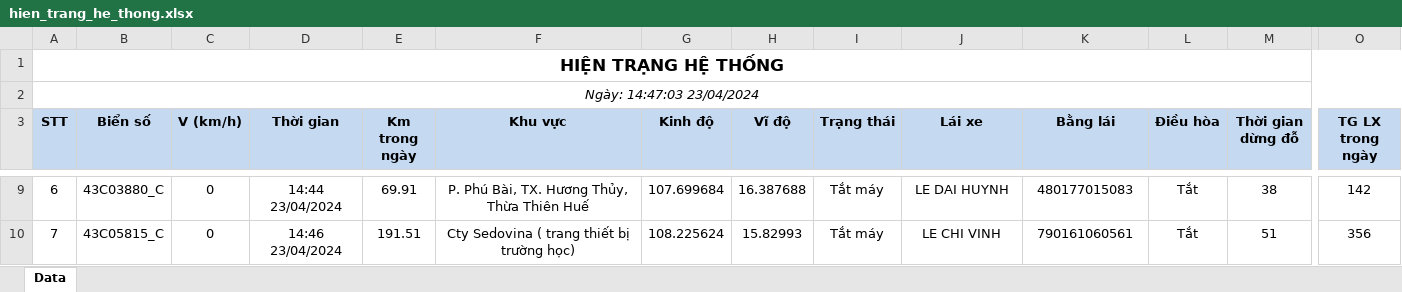
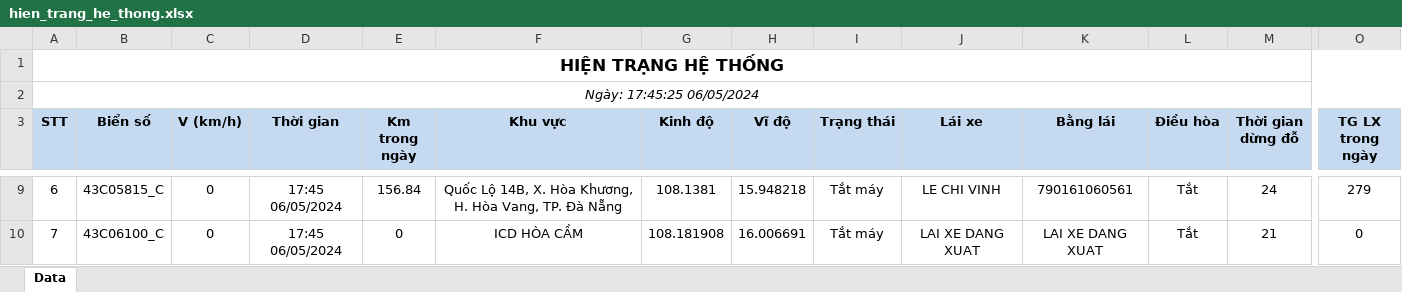
Before and after one commit to truongvck3313/ba_gpsv2, an Excel workbook: excel/hien_trang_he_thong.xlsx, sheet Data, drawn as a sheet; only a part is shown, gaps mark what is left out; values as stored, in another font and other column widths than the file's, no borders; the diff covers the shown part only; the diff names each change by its address in the sheet, - before the commit and + after, or states it on an @@ line.

```diff
--- a/excel/hien_trang_he_thong.xlsx (sheet Data)
+++ b/excel/hien_trang_he_thong.xlsx (sheet Data)
-A2 (STT): Ngày: 14:47:03 23/04/2024
+A2 (STT): Ngày: 17:45:25 06/05/2024
-B9 (Biển số): 43C03880_C
+B9 (Biển số): 43C05815_C
-D9 (Thời gian): 14:44 23/04/2024
+D9 (Thời gian): 17:45 06/05/2024
-E9 (Km trong ngày): 69.91
+E9 (Km trong ngày): 156.84
-F9 (Khu vực): P. Phú Bài, TX. Hương Thủy, Thừa Thiên Huế
+F9 (Khu vực): Quốc Lộ 14B, X. Hòa Khương, H. Hòa Vang, TP. Đà Nẵng
-G9 (Kinh độ): 107.699684
+G9 (Kinh độ): 108.1381
-H9 (Vĩ độ): 16.387688
+H9 (Vĩ độ): 15.948218
-J9 (Lái xe): LE DAI HUYNH
+J9 (Lái xe): LE CHI VINH
-K9 (Bằng lái): 480177015083
+K9 (Bằng lái): 790161060561
-M9 (Thời gian dừng đỗ): 38
+M9 (Thời gian dừng đỗ): 24
-O9 (TG LX trong ngày): 142
+O9 (TG LX trong ngày): 279
-B10 (Biển số): 43C05815_C
+B10 (Biển số): 43C06100_C
-D10 (Thời gian): 14:46 23/04/2024
+D10 (Thời gian): 17:45 06/05/2024
-E10 (Km trong ngày): 191.51
+E10 (Km trong ngày): 0
-F10 (Khu vực): Cty Sedovina ( trang thiết bị trường học)
+F10 (Khu vực): ICD HÒA CẦM
-G10 (Kinh độ): 108.225624
+G10 (Kinh độ): 108.181908
-H10 (Vĩ độ): 15.82993
+H10 (Vĩ độ): 16.006691
-J10 (Lái xe): LE CHI VINH
+J10 (Lái xe): LAI XE DANG XUAT
-K10 (Bằng lái): 790161060561
+K10 (Bằng lái): LAI XE DANG XUAT
-M10 (Thời gian dừng đỗ): 51
+M10 (Thời gian dừng đỗ): 21
-O10 (TG LX trong ngày): 356
+O10 (TG LX trong ngày): 0
```
Also changed, not shown: 1 added row, 1 removed row and 682 edited cells elsewhere in this sheet, GPS_ChecklistForAutoTest.xlsx, bangluudulieu_tamthoi.xlsx, 12 other files.
